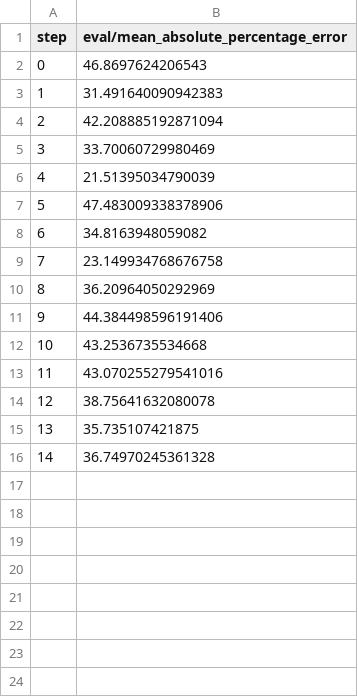
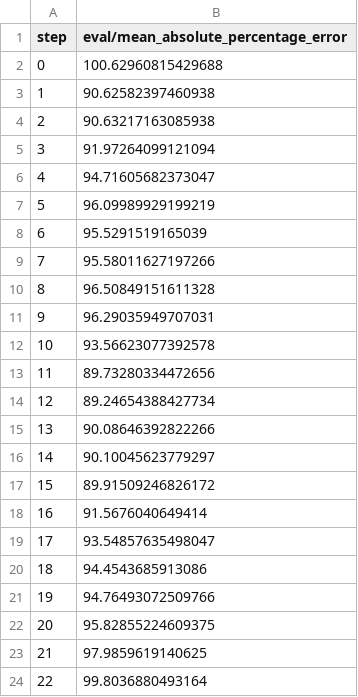
Before and after one commit to marcos-mansur/load-forecast, a TSV file: dvclive/plots/metrics/eval/mean_absolute_percentage_error.tsv, drawn as a sheet.

```diff
--- a/dvclive/plots/metrics/eval/mean_absolute_percentage_error.tsv
+++ b/dvclive/plots/metrics/eval/mean_absolute_percentage_error.tsv
@@ -1,16 +1,24 @@
 step	eval/mean_absolute_percentage_error
-0	46.8697624206543
-1	31.491640090942383
-2	42.208885192871094
-3	33.70060729980469
-4	21.51395034790039
-5	47.483009338378906
-6	34.8163948059082
-7	23.149934768676758
-8	36.20964050292969
-9	44.384498596191406
-10	43.2536735534668
-11	43.070255279541016
-12	38.75641632080078
-13	35.735107421875
-14	36.74970245361328
+0	100.62960815429688
+1	90.62582397460938
+2	90.63217163085938
+3	91.97264099121094
+4	94.71605682373047
+5	96.09989929199219
+6	95.5291519165039
+7	95.58011627197266
+8	96.50849151611328
+9	96.29035949707031
+10	93.56623077392578
+11	89.73280334472656
+12	89.24654388427734
+13	90.08646392822266
+14	90.10045623779297
+15	89.91509246826172
+16	91.5676040649414
+17	93.54857635498047
+18	94.4543685913086
+19	94.76493072509766
+20	95.82855224609375
+21	97.9859619140625
+22	99.8036880493164
```
Also changed, not shown: dvclive/plots/metrics/eval/loss.tsv, dvclive/plots/metrics/eval/mean_absolute_error.tsv, 15 other files.
